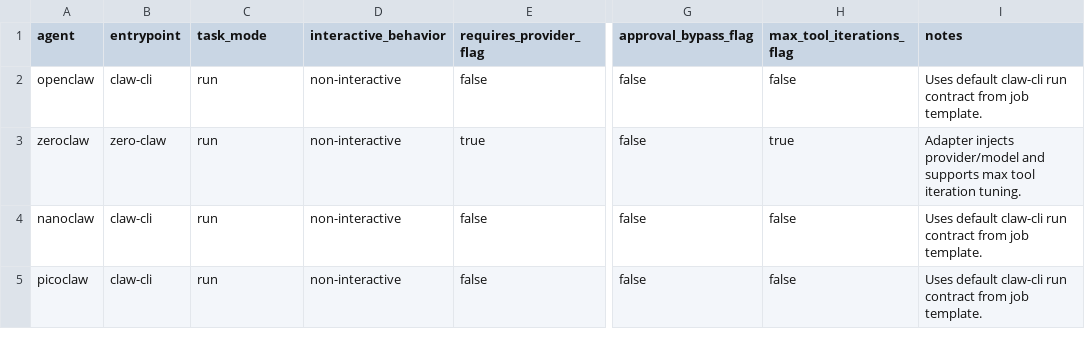
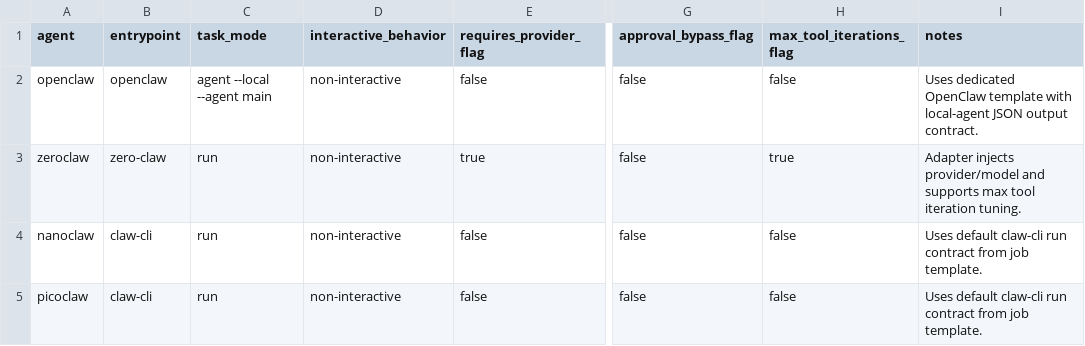
Before and after one commit to kenahrens/claw-bench, a CSV file: config/agents-capabilities.csv, drawn as a sheet; only a part is shown, gaps mark what is left out; the diff names each change by its address in the sheet, - before the commit and + after, or states it on an @@ line.

Commit message:
add dedicated openclaw job contract template

```diff
--- a/config/agents-capabilities.csv
+++ b/config/agents-capabilities.csv
-B2 (entrypoint): claw-cli
+B2 (entrypoint): openclaw
-C2 (task_mode): run
+C2 (task_mode): agent --local --agent main
-I2 (notes): Uses default claw-cli run contract from job template.
+I2 (notes): Uses dedicated OpenClaw template with local-agent JSON output contract.
```
Also changed, not shown: config/agents.csv, 2 other files.
